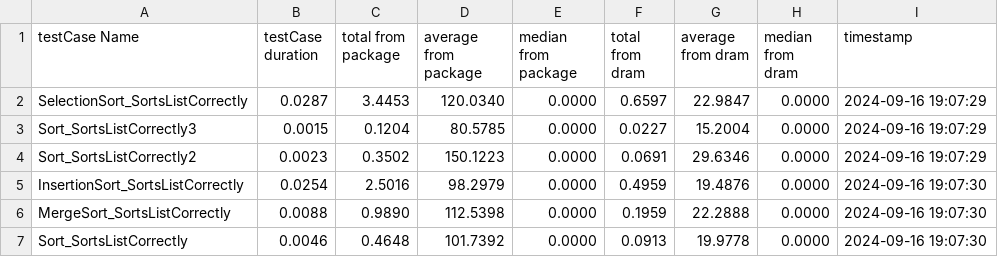
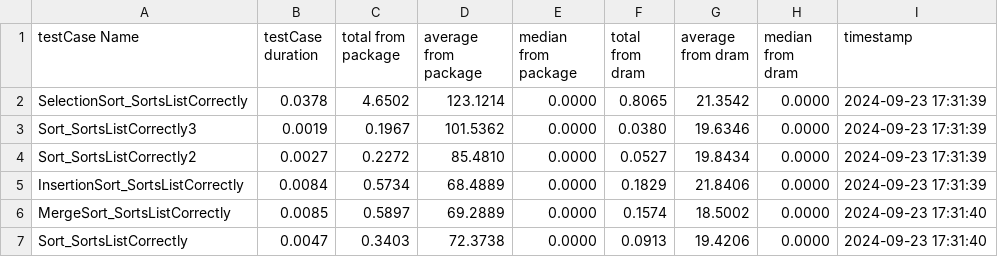
Before and after one commit to fl99kl/MA, a CSV file: CpuIntensiveApp/ResultCsv.csv, drawn as a sheet; only a part is shown; the diff covers the shown part only.

```diff
--- a/CpuIntensiveApp/ResultCsv.csv
+++ b/CpuIntensiveApp/ResultCsv.csv
@@ -1,7 +1,7 @@
 testCase Name,testCase duration,total from package,average from package,median from package,total from dram,average from dram,median from dram,timestamp
-SelectionSort_SortsListCorrectly,0.0287,3.4453,120.0340,0.0000,0.6597,22.9847,0.0000,2024-09-16 19:07:29
-Sort_SortsListCorrectly3,0.0015,0.1204,80.5785,0.0000,0.0227,15.2004,0.0000,2024-09-16 19:07:29
-Sort_SortsListCorrectly2,0.0023,0.3502,150.1223,0.0000,0.0691,29.6346,0.0000,2024-09-16 19:07:29
-InsertionSort_SortsListCorrectly,0.0254,2.5016,98.2979,0.0000,0.4959,19.4876,0.0000,2024-09-16 19:07:30
-MergeSort_SortsListCorrectly,0.0088,0.9890,112.5398,0.0000,0.1959,22.2888,0.0000,2024-09-16 19:07:30
-Sort_SortsListCorrectly,0.0046,0.4648,101.7392,0.0000,0.0913,19.9778,0.0000,2024-09-16 19:07:30
+SelectionSort_SortsListCorrectly,0.0378,4.6502,123.1214,0.0000,0.8065,21.3542,0.0000,2024-09-23 17:31:39
+Sort_SortsListCorrectly3,0.0019,0.1967,101.5362,0.0000,0.0380,19.6346,0.0000,2024-09-23 17:31:39
+Sort_SortsListCorrectly2,0.0027,0.2272,85.4810,0.0000,0.0527,19.8434,0.0000,2024-09-23 17:31:39
+InsertionSort_SortsListCorrectly,0.0084,0.5734,68.4889,0.0000,0.1829,21.8406,0.0000,2024-09-23 17:31:39
+MergeSort_SortsListCorrectly,0.0085,0.5897,69.2889,0.0000,0.1574,18.5002,0.0000,2024-09-23 17:31:40
+Sort_SortsListCorrectly,0.0047,0.3403,72.3738,0.0000,0.0913,19.4206,0.0000,2024-09-23 17:31:40
```
Also changed, not shown: 21 edited cells elsewhere in this file, 16 other files.
